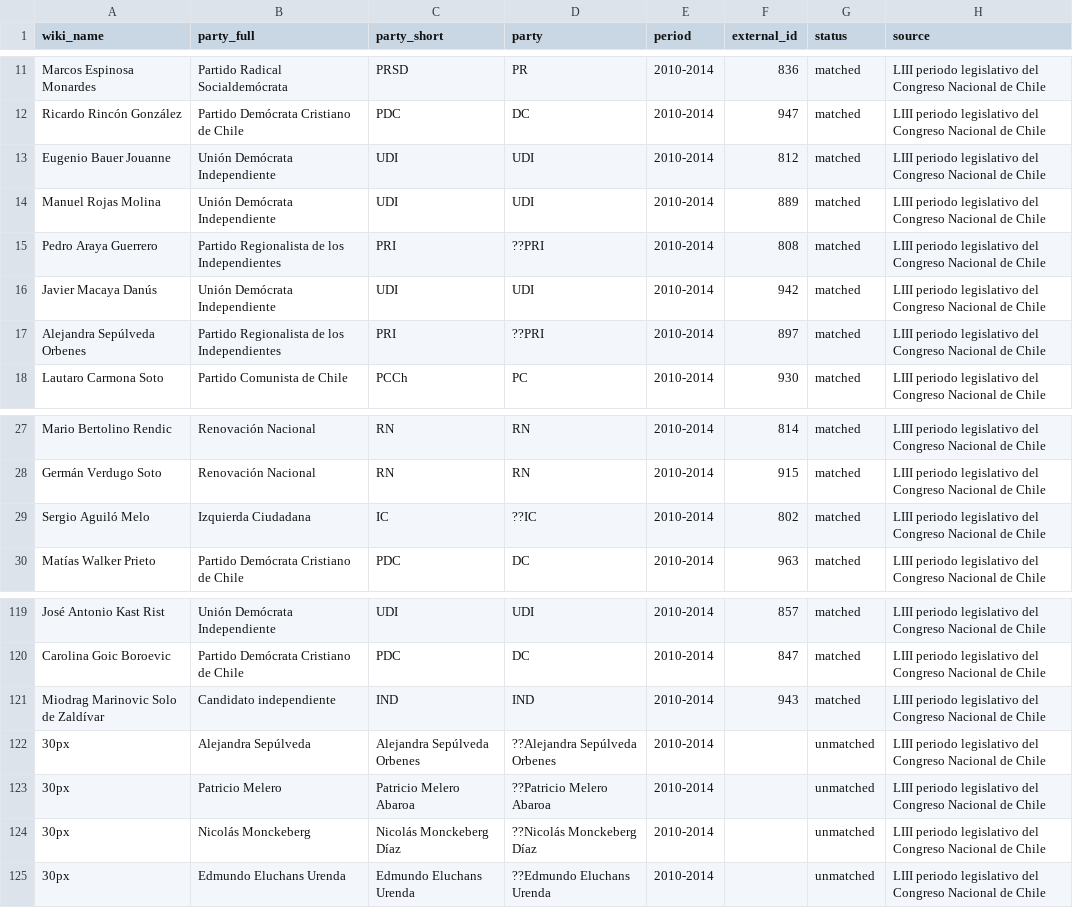
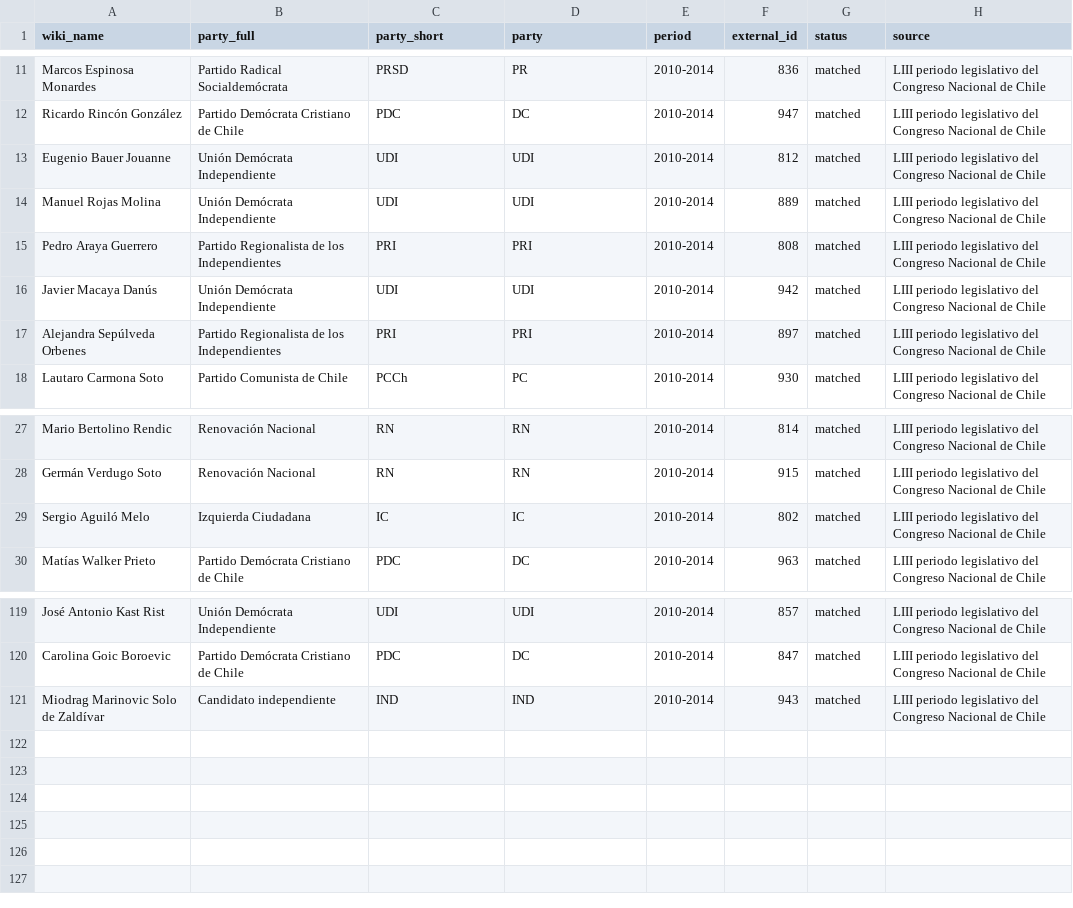
Before and after one commit to Dahep/senate-visualizer, a CSV file: data/affiliations.review.2010-2014.csv, drawn as a sheet; only a part is shown, gaps mark what is left out.

Commit message:
Affiliation drafts: extended party registry (PSC/CS/COM/PRI/IC/AMP), junk filtered

```diff
--- a/data/affiliations.review.2010-2014.csv
+++ b/data/affiliations.review.2010-2014.csv
@@ -14,5 +14,5 @@ Eugenio Bauer Jouanne,Unión Demócrata Independiente,UDI,UDI,2010-2014,812,matc
 Manuel Rojas Molina,Unión Demócrata Independiente,UDI,UDI,2010-2014,889,matched,LIII periodo legislativo del Congreso Nacional de Chile
-Pedro Araya Guerrero,Partido Regionalista de los Independientes,PRI,??PRI,2010-2014,808,matched,LIII periodo legislativo del Congreso Nacional de Chile
+Pedro Araya Guerrero,Partido Regionalista de los Independientes,PRI,PRI,2010-2014,808,matched,LIII periodo legislativo del Congreso Nacional de Chile
 Javier Macaya Danús,Unión Demócrata Independiente,UDI,UDI,2010-2014,942,matched,LIII periodo legislativo del Congreso Nacional de Chile
-Alejandra Sepúlveda Orbenes,Partido Regionalista de los Independientes,PRI,??PRI,2010-2014,897,matched,LIII periodo legislativo del Congreso Nacional de Chile
+Alejandra Sepúlveda Orbenes,Partido Regionalista de los Independientes,PRI,PRI,2010-2014,897,matched,LIII periodo legislativo del Congreso Nacional de Chile
 Lautaro Carmona Soto,Partido Comunista de Chile,PCCh,PC,2010-2014,930,matched,LIII periodo legislativo del Congreso Nacional de Chile
@@ -28,3 +28,3 @@ Mario Bertolino Rendic,Renovación Nacional,RN,RN,2010-2014,814,matched,LIII per
 Germán Verdugo Soto,Renovación Nacional,RN,RN,2010-2014,915,matched,LIII periodo legislativo del Congreso Nacional de Chile
-Sergio Aguiló Melo,Izquierda Ciudadana,IC,??IC,2010-2014,802,matched,LIII periodo legislativo del Congreso Nacional de Chile
+Sergio Aguiló Melo,Izquierda Ciudadana,IC,IC,2010-2014,802,matched,LIII periodo legislativo del Congreso Nacional de Chile
 Matías Walker Prieto,Partido Demócrata Cristiano de Chile,PDC,DC,2010-2014,963,matched,LIII periodo legislativo del Congreso Nacional de Chile
@@ -121,5 +121 @@ Carolina Goic Boroevic,Partido Demócrata Cristiano de Chile,PDC,DC,2010-2014,84
 Miodrag Marinovic Solo de Zaldívar,Candidato independiente,IND,IND,2010-2014,943,matched,LIII periodo legislativo del Congreso Nacional de Chile
-30px,Alejandra Sepúlveda,Alejandra Sepúlveda Orbenes,??Alejandra Sepúlveda Orbenes,2010-2014,,unmatched,LIII periodo legislativo del Congreso Nacional de Chile
-30px,Patricio Melero,Patricio Melero Abaroa,??Patricio Melero Abaroa,2010-2014,,unmatched,LIII periodo legislativo del Congreso Nacional de Chile
-30px,Nicolás Monckeberg,Nicolás Monckeberg Díaz,??Nicolás Monckeberg Díaz,2010-2014,,unmatched,LIII periodo legislativo del Congreso Nacional de Chile
-30px,Edmundo Eluchans Urenda,Edmundo Eluchans Urenda,??Edmundo Eluchans Urenda,2010-2014,,unmatched,LIII periodo legislativo del Congreso Nacional de Chile
```
Also changed, not shown: data/affiliations.review.2014-2018.csv, 4 other files.
